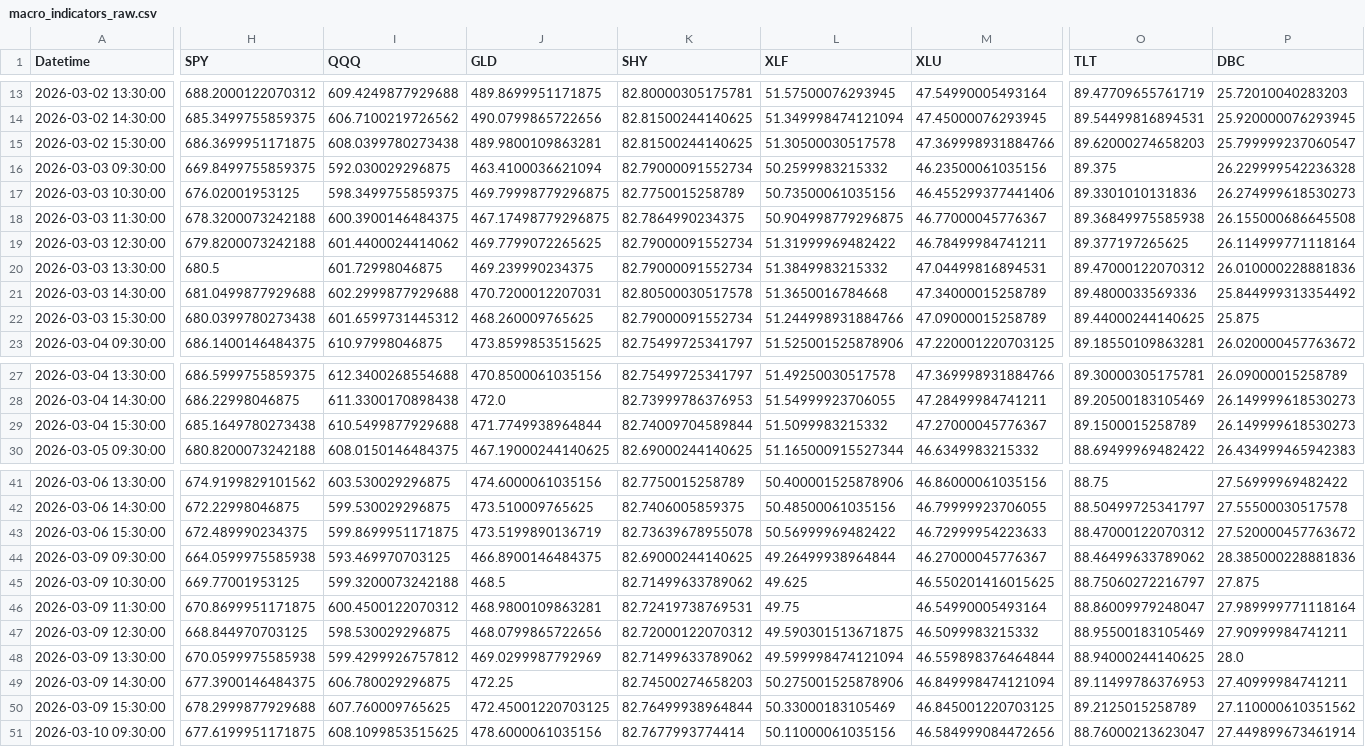
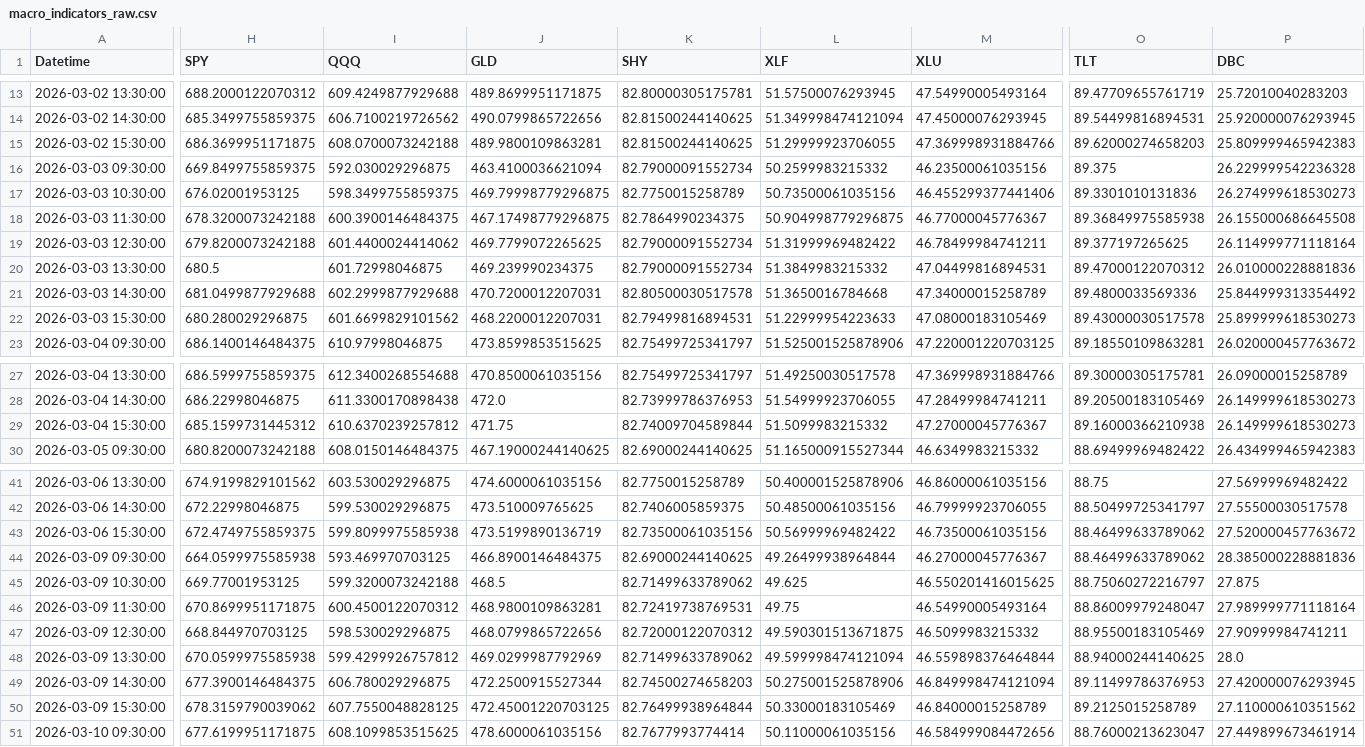
Before and after one commit to Abigail6on/MacroSentinel, a CSV file: data/raw/macro_indicators_raw.csv, drawn as a sheet; only a part is shown, gaps mark what is left out; the diff covers the shown part only; the diff names each change by its address in the sheet, - before the commit and + after, or states it on an @@ line.

```diff
--- a/data/raw/macro_indicators_raw.csv
+++ b/data/raw/macro_indicators_raw.csv
-I15 (QQQ): 608.0399780273438
+I15 (QQQ): 608.0700073242188
-L15 (XLF): 51.30500030517578
+L15 (XLF): 51.29999923706055
-P15 (DBC): 25.799999237060547
+P15 (DBC): 25.809999465942383
-H22 (SPY): 680.0399780273438
+H22 (SPY): 680.280029296875
-I22 (QQQ): 601.6599731445312
+I22 (QQQ): 601.6699829101562
-J22 (GLD): 468.260009765625
+J22 (GLD): 468.2200012207031
-K22 (SHY): 82.79000091552734
+K22 (SHY): 82.79499816894531
-L22 (XLF): 51.244998931884766
+L22 (XLF): 51.22999954223633
-M22 (XLU): 47.09000015258789
+M22 (XLU): 47.08000183105469
-O22 (TLT): 89.44000244140625
+O22 (TLT): 89.43000030517578
-P22 (DBC): 25.875
+P22 (DBC): 25.899999618530273
-H29 (SPY): 685.1649780273438
+H29 (SPY): 685.1599731445312
-I29 (QQQ): 610.5499877929688
+I29 (QQQ): 610.6370239257812
-J29 (GLD): 471.7749938964844
+J29 (GLD): 471.75
-O29 (TLT): 89.1500015258789
+O29 (TLT): 89.16000366210938
-H43 (SPY): 672.489990234375
+H43 (SPY): 672.4749755859375
-I43 (QQQ): 599.8699951171875
+I43 (QQQ): 599.8099975585938
-K43 (SHY): 82.73639678955078
+K43 (SHY): 82.73500061035156
-M43 (XLU): 46.72999954223633
+M43 (XLU): 46.73500061035156
-O43 (TLT): 88.47000122070312
+O43 (TLT): 88.46499633789062
-J49 (GLD): 472.25
+J49 (GLD): 472.2500915527344
-P49 (DBC): 27.40999984741211
+P49 (DBC): 27.420000076293945
-H50 (SPY): 678.2999877929688
+H50 (SPY): 678.3159790039062
-I50 (QQQ): 607.760009765625
+I50 (QQQ): 607.7550048828125
-M50 (XLU): 46.845001220703125
+M50 (XLU): 46.84000015258789
```
Also changed, not shown: 7 edited cells elsewhere in this file, data/processed/backtest_results.csv, data/processed/regime_v2_status.csv, 5 other files.
